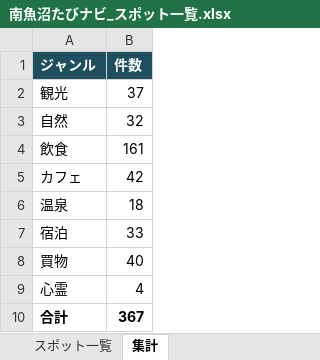
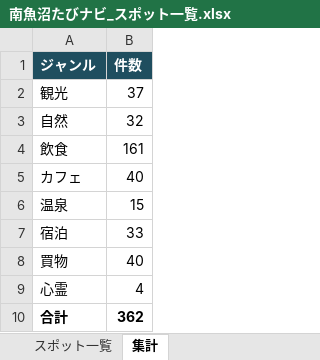
Before and after one commit to ZinPika1104/numa-search, an Excel workbook: 南魚沼たびナビ_スポット一覧.xlsx, sheet 集計, drawn as a sheet; values as stored, in another font and other column widths than the file's, no borders; the diff names each change by its address in the sheet, - before the commit and + after, or states it on an @@ line.

```diff
--- a/南魚沼たびナビ_スポット一覧.xlsx (sheet 集計)
+++ b/南魚沼たびナビ_スポット一覧.xlsx (sheet 集計)
-B5 (件数): 42
+B5 (件数): 40
-B6 (件数): 18
+B6 (件数): 15
-B10 (件数): 367
+B10 (件数): 362
```
Also changed, not shown: sheet スポット一覧, formulas that keep their value, tools/address_edit.xlsx, 3 other files.
